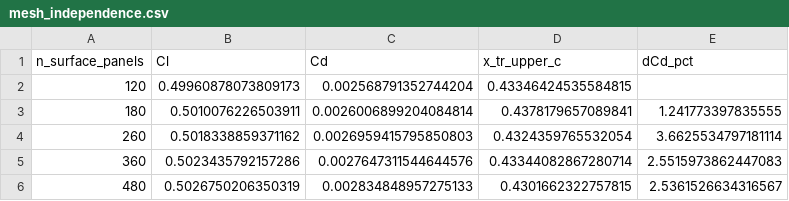
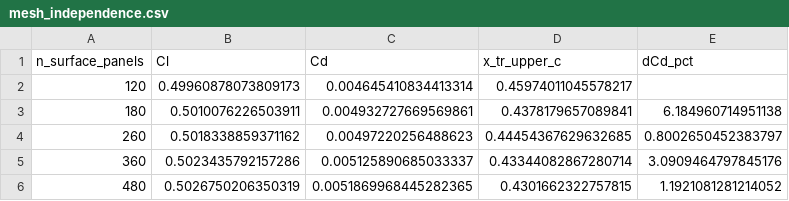
Before and after one commit to samuelakosaonyejekwe/aero-turbulence-transition-sam, a CSV file: 02_mesh/mesh_independence.csv, drawn as a sheet.

```diff
--- a/02_mesh/mesh_independence.csv
+++ b/02_mesh/mesh_independence.csv
@@ -1,6 +1,6 @@
 n_surface_panels,Cl,Cd,x_tr_upper_c,dCd_pct
-120,0.49960878073809173,0.002568791352744204,0.43346424535584815,
-180,0.5010076226503911,0.0026006899204084814,0.4378179657089841,1.241773397835555
-260,0.5018338859371162,0.0026959415795850803,0.4324359765532054,3.6625534797181114
-360,0.5023435792157286,0.0027647311544644576,0.43344082867280714,2.5515973862447083
-480,0.5026750206350319,0.002834848957275133,0.4301662322757815,2.5361526634316567
+120,0.49960878073809173,0.004645410834413314,0.45974011045578217,
+180,0.5010076226503911,0.004932727669569861,0.4378179657089841,6.184960714951138
+260,0.5018338859371162,0.00497220256488623,0.44454367629632685,0.8002650452383797
+360,0.5023435792157286,0.005125890685033337,0.43344082867280714,3.0909464797845176
+480,0.5026750206350319,0.0051869968445282365,0.4301662322757815,1.1921081281214052
```
Also changed, not shown: 04_solution/aero_polar.csv, 04_solution/bl_profiles_cruise.csv, 41 other files.
